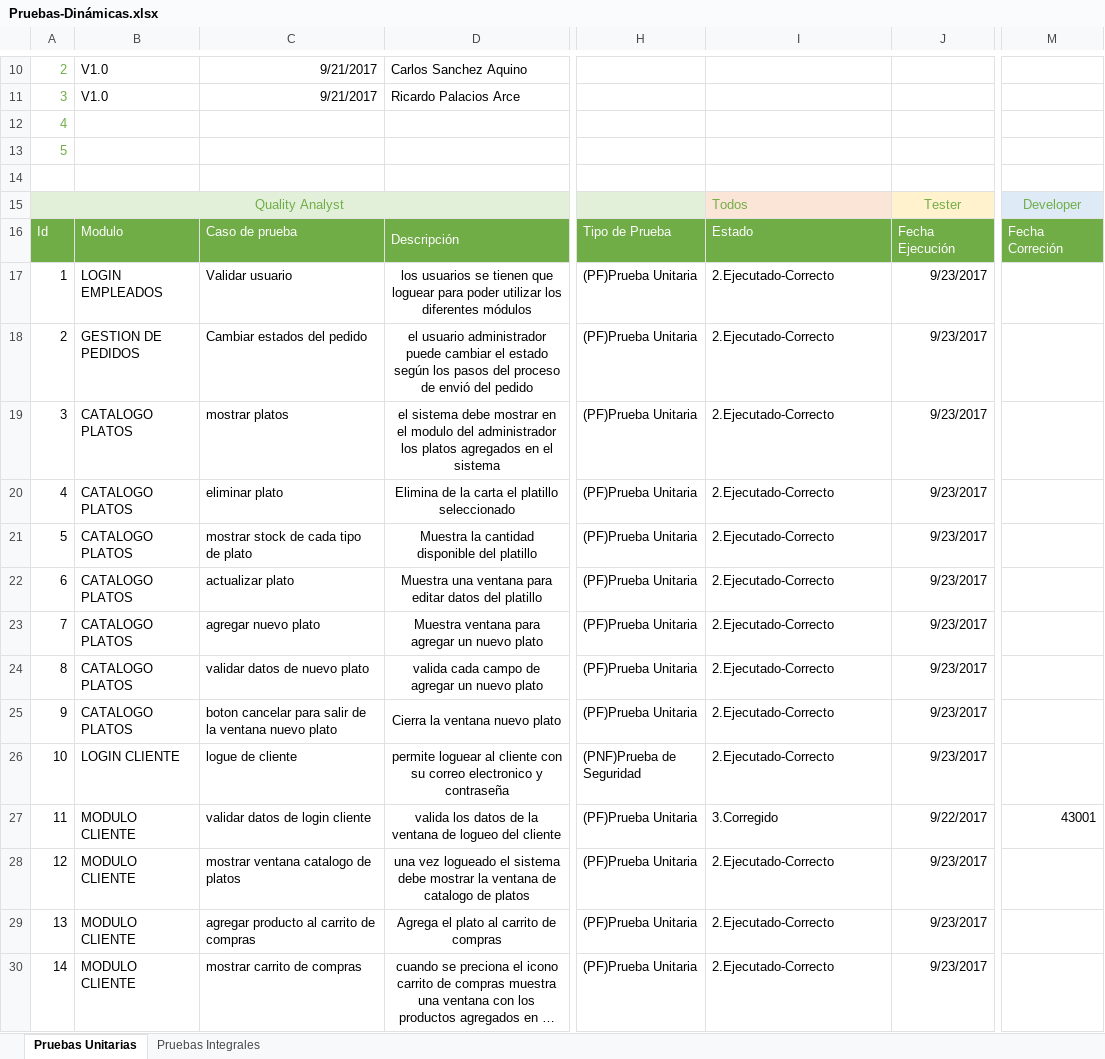
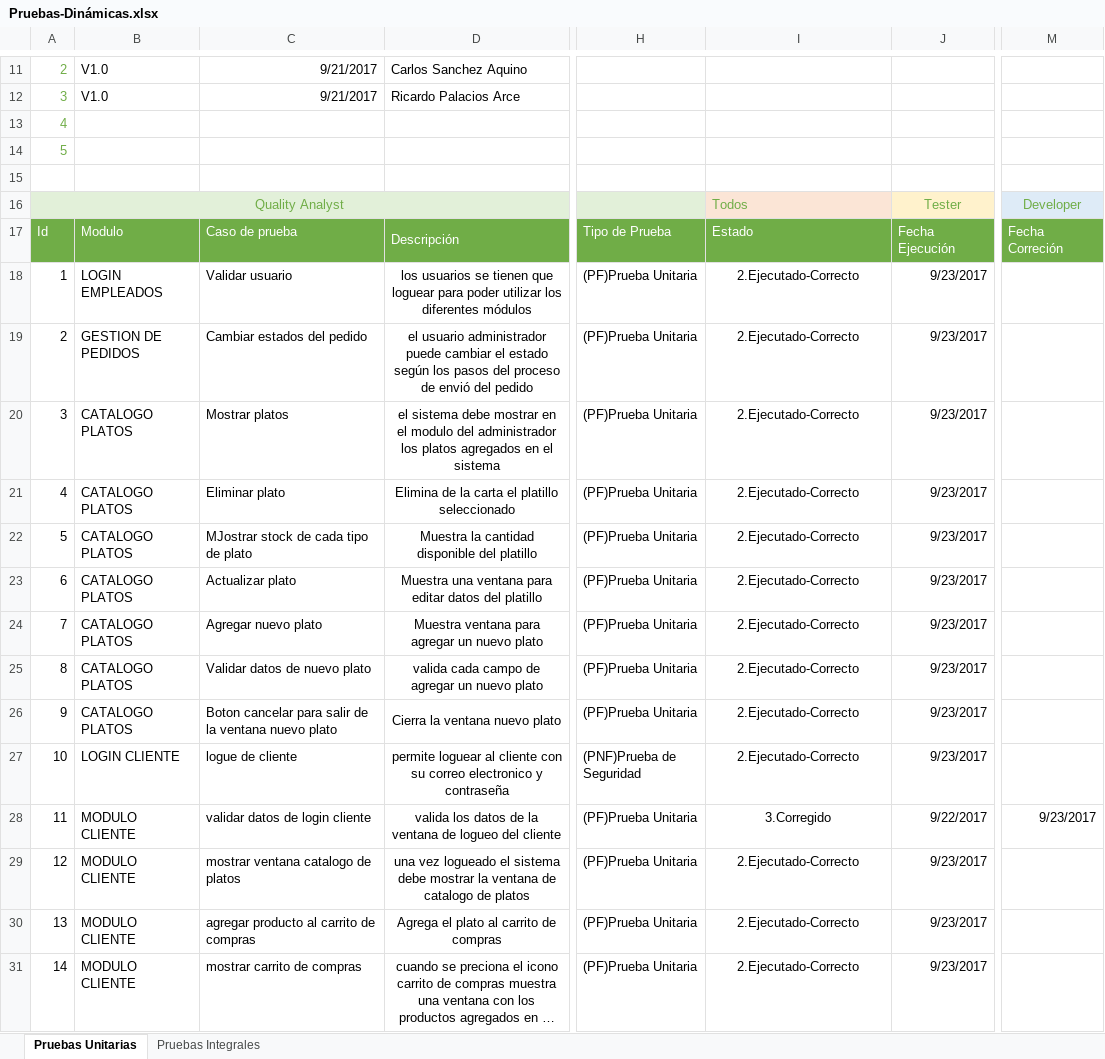
Before and after one commit to animedy/UTP_APLICACION, an Excel workbook: UTP_Aplicacion/1. Analisis/Pruebas-Dinámicas.xlsx, sheet Pruebas Unitarias, drawn as a sheet; only a part is shown, gaps mark what is left out; long unchanged cells end in …; values as stored, in another font and other column widths than the file's, no borders; charts and pictures not drawn; addresses are those after the commit; the diff covers the shown part only; the diff names each change by its address in the sheet, - before the commit and + after, or states it on an @@ line.

```diff
--- a/UTP_Aplicacion/1. Analisis/Pruebas-Dinámicas.xlsx (sheet Pruebas Unitarias)
+++ b/UTP_Aplicacion/1. Analisis/Pruebas-Dinámicas.xlsx (sheet Pruebas Unitarias)
-I18:I31 alignment: left
+I18:I31 alignment: center
-C20: mostrar platos
+C20: Mostrar platos
-C21: eliminar plato
+C21: Eliminar plato
-C22: mostrar stock de cada tipo de plato
+C22: MJostrar stock de cada tipo de plato
-C23: actualizar plato
+C23: Actualizar plato
-C24: agregar nuevo plato
+C24: Agregar nuevo plato
-C25: validar datos de nuevo plato
+C25: Validar datos de nuevo plato
-C26: boton cancelar para…
+C26: Boton cancelar para…
-M28: 43001
+M28: 9/23/2017
```
Also changed, not shown: 1 added row, 11 edited cells, cell formats and merged cells elsewhere in this sheet, sheet Pruebas Integrales, charts or pictures.
